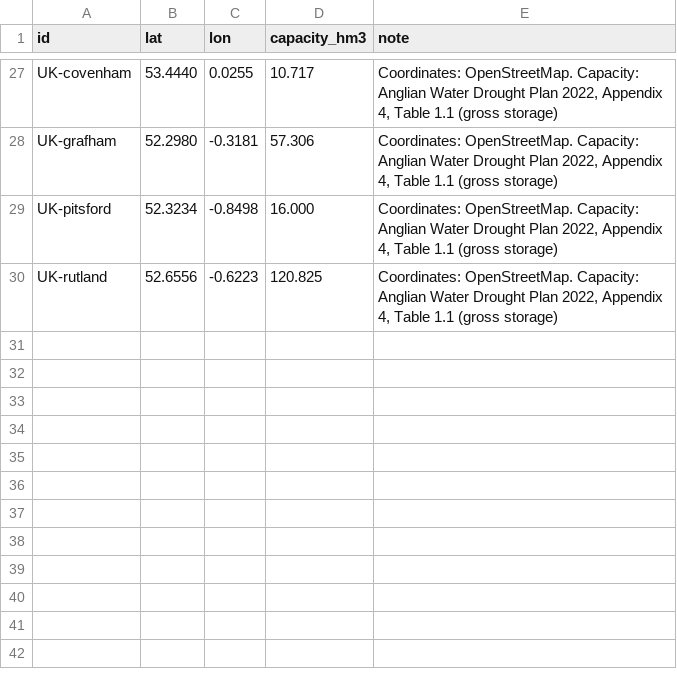
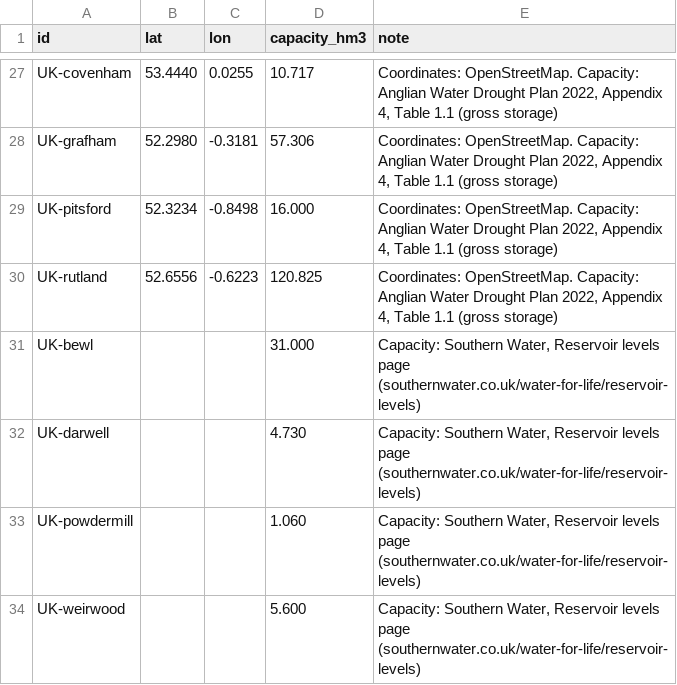
Before and after one commit to izaacdb/water-levels, a CSV file: pipeline/registry/uk_overrides.csv, drawn as a sheet; only a part is shown, gaps mark what is left out.

```diff
--- a/pipeline/registry/uk_overrides.csv
+++ b/pipeline/registry/uk_overrides.csv
@@ -30 +30,5 @@ UK-pitsford,52.3234,-0.8498,16.000,"Coordinates: OpenStreetMap. Capacity: Anglia
 UK-rutland,52.6556,-0.6223,120.825,"Coordinates: OpenStreetMap. Capacity: Anglian Water Drought Plan 2022, Appendix 4, Table 1.1 (gross storage)"
+UK-bewl,,,31.000,"Capacity: Southern Water, Reservoir levels page (southernwater.co.uk/water-for-life/reservoir-levels)"
+UK-darwell,,,4.730,"Capacity: Southern Water, Reservoir levels page (southernwater.co.uk/water-for-life/reservoir-levels)"
+UK-powdermill,,,1.060,"Capacity: Southern Water, Reservoir levels page (southernwater.co.uk/water-for-life/reservoir-levels)"
+UK-weirwood,,,5.600,"Capacity: Southern Water, Reservoir levels page (southernwater.co.uk/water-for-life/reservoir-levels)"
```
Also changed, not shown: pipeline/registry/uk.csv, 5 other files.
